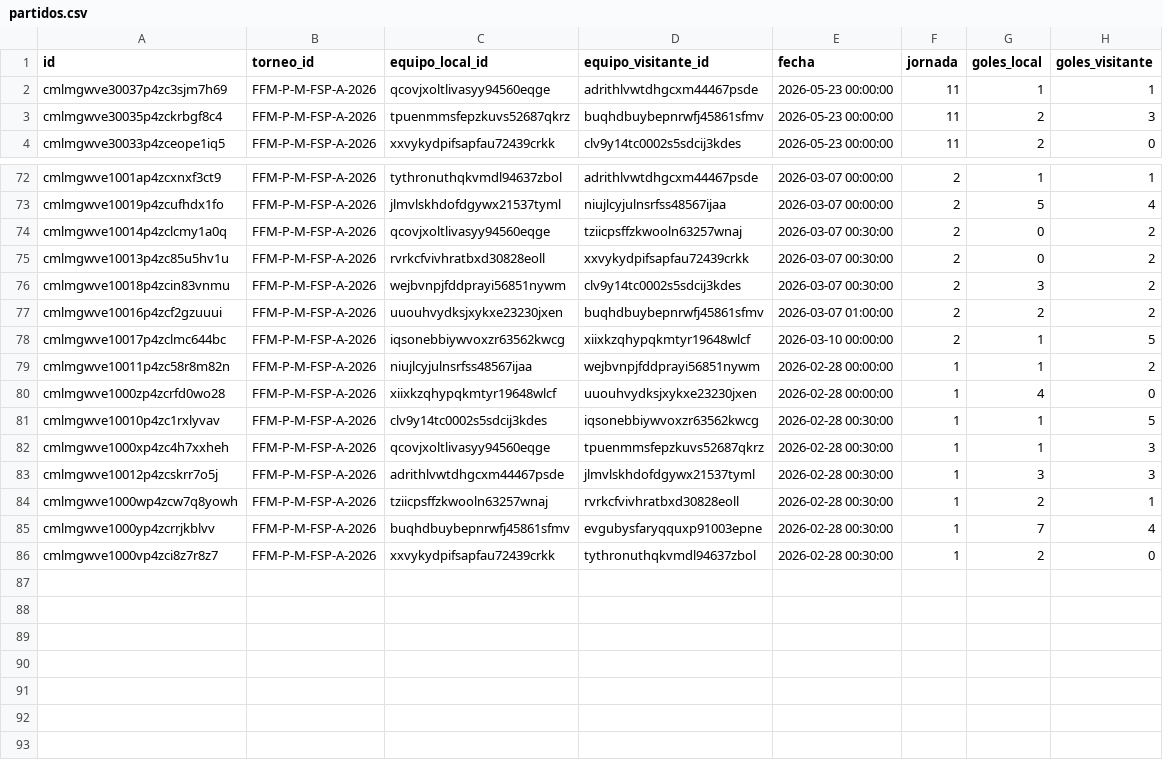
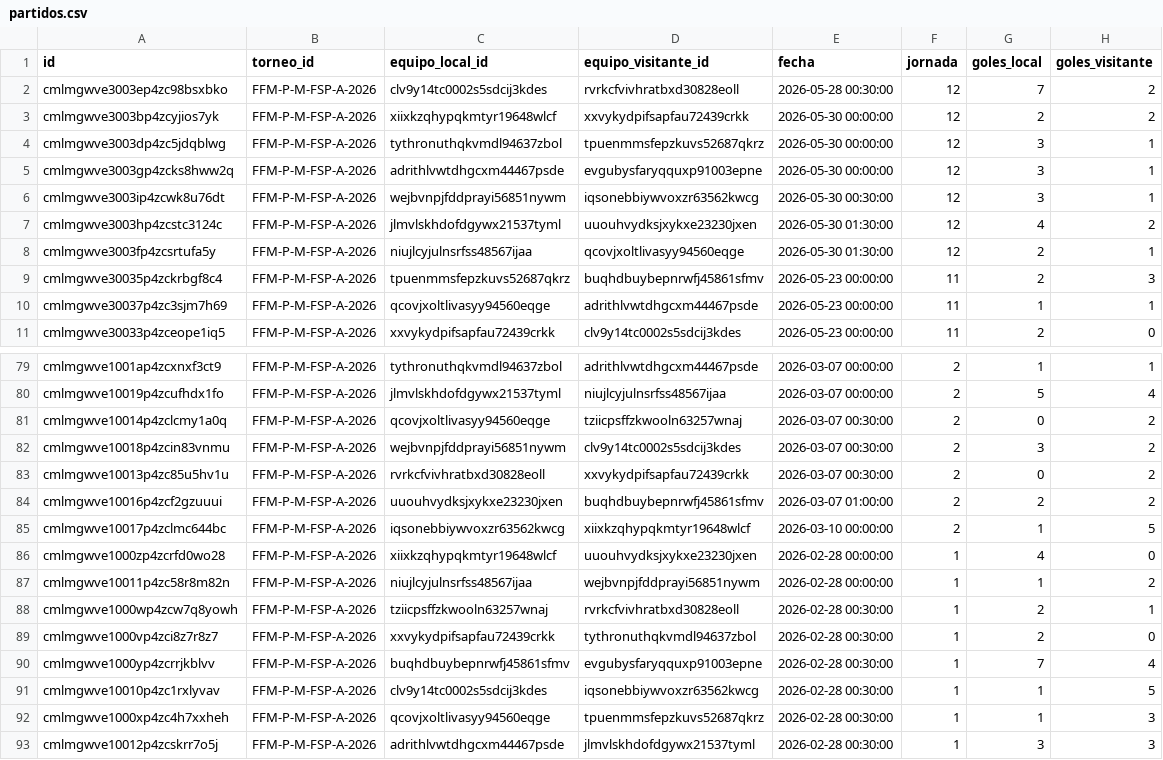
Before and after one commit to JuanPabloSamso1/Data-Fefusa, a CSV file: csv/partidos.csv, drawn as a sheet; only a part is shown, gaps mark what is left out; the diff covers the shown part only.

```diff
--- a/csv/partidos.csv
+++ b/csv/partidos.csv
@@ -1,4 +1,11 @@
 id,torneo_id,equipo_local_id,equipo_visitante_id,fecha,jornada,goles_local,goles_visitante
+cmlmgwve3003ep4zc98bsxbko,FFM-P-M-FSP-A-2026,clv9y14tc0002s5sdcij3kdes,rvrkcfvivhratbxd30828eoll,2026-05-28 00:30:00,12,7,2
+cmlmgwve3003bp4zcyjios7yk,FFM-P-M-FSP-A-2026,xiixkzqhypqkmtyr19648wlcf,xxvykydpifsapfau72439crkk,2026-05-30 00:00:00,12,2,2
+cmlmgwve3003dp4zc5jdqblwg,FFM-P-M-FSP-A-2026,tythronuthqkvmdl94637zbol,tpuenmmsfepzkuvs52687qkrz,2026-05-30 00:00:00,12,3,1
+cmlmgwve3003gp4zcks8hww2q,FFM-P-M-FSP-A-2026,adrithlvwtdhgcxm44467psde,evgubysfaryqquxp91003epne,2026-05-30 00:00:00,12,3,1
+cmlmgwve3003ip4zcwk8u76dt,FFM-P-M-FSP-A-2026,wejbvnpjfddprayi56851nywm,iqsonebbiywvoxzr63562kwcg,2026-05-30 00:30:00,12,3,1
+cmlmgwve3003hp4zcstc3124c,FFM-P-M-FSP-A-2026,jlmvlskhdofdgywx21537tyml,uuouhvydksjxykxe23230jxen,2026-05-30 01:30:00,12,4,2
+cmlmgwve3003fp4zcsrtufa5y,FFM-P-M-FSP-A-2026,niujlcyjulnsrfss48567ijaa,qcovjxoltlivasyy94560eqge,2026-05-30 01:30:00,12,2,1
+cmlmgwve30035p4zckrbgf8c4,FFM-P-M-FSP-A-2026,tpuenmmsfepzkuvs52687qkrz,buqhdbuybepnrwfj45861sfmv,2026-05-23 00:00:00,11,2,3
 cmlmgwve30037p4zc3sjm7h69,FFM-P-M-FSP-A-2026,qcovjxoltlivasyy94560eqge,adrithlvwtdhgcxm44467psde,2026-05-23 00:00:00,11,1,1
-cmlmgwve30035p4zckrbgf8c4,FFM-P-M-FSP-A-2026,tpuenmmsfepzkuvs52687qkrz,buqhdbuybepnrwfj45861sfmv,2026-05-23 00:00:00,11,2,3
 cmlmgwve30033p4zceope1iq5,FFM-P-M-FSP-A-2026,xxvykydpifsapfau72439crkk,clv9y14tc0002s5sdcij3kdes,2026-05-23 00:00:00,11,2,0
@@ -74,8 +81,11 @@ cmlmgwve10019p4zcufhdx1fo,FFM-P-M-FSP-A-2026,jlmvlskhdofdgywx21537tyml,niujlcyju
 cmlmgwve10014p4zclcmy1a0q,FFM-P-M-FSP-A-2026,qcovjxoltlivasyy94560eqge,tziicpsffzkwooln63257wnaj,2026-03-07 00:30:00,2,0,2
+cmlmgwve10018p4zcin83vnmu,FFM-P-M-FSP-A-2026,wejbvnpjfddprayi56851nywm,clv9y14tc0002s5sdcij3kdes,2026-03-07 00:30:00,2,3,2
 cmlmgwve10013p4zc85u5hv1u,FFM-P-M-FSP-A-2026,rvrkcfvivhratbxd30828eoll,xxvykydpifsapfau72439crkk,2026-03-07 00:30:00,2,0,2
-cmlmgwve10018p4zcin83vnmu,FFM-P-M-FSP-A-2026,wejbvnpjfddprayi56851nywm,clv9y14tc0002s5sdcij3kdes,2026-03-07 00:30:00,2,3,2
 cmlmgwve10016p4zcf2gzuuui,FFM-P-M-FSP-A-2026,uuouhvydksjxykxe23230jxen,buqhdbuybepnrwfj45861sfmv,2026-03-07 01:00:00,2,2,2
 cmlmgwve10017p4zclmc644bc,FFM-P-M-FSP-A-2026,iqsonebbiywvoxzr63562kwcg,xiixkzqhypqkmtyr19648wlcf,2026-03-10 00:00:00,2,1,5
+cmlmgwve1000zp4zcrfd0wo28,FFM-P-M-FSP-A-2026,xiixkzqhypqkmtyr19648wlcf,uuouhvydksjxykxe23230jxen,2026-02-28 00:00:00,1,4,0
 cmlmgwve10011p4zc58r8m82n,FFM-P-M-FSP-A-2026,niujlcyjulnsrfss48567ijaa,wejbvnpjfddprayi56851nywm,2026-02-28 00:00:00,1,1,2
-cmlmgwve1000zp4zcrfd0wo28,FFM-P-M-FSP-A-2026,xiixkzqhypqkmtyr19648wlcf,uuouhvydksjxykxe23230jxen,2026-02-28 00:00:00,1,4,0
+cmlmgwve1000wp4zcw7q8yowh,FFM-P-M-FSP-A-2026,tziicpsffzkwooln63257wnaj,rvrkcfvivhratbxd30828eoll,2026-02-28 00:30:00,1,2,1
+cmlmgwve1000vp4zci8z7r8z7,FFM-P-M-FSP-A-2026,xxvykydpifsapfau72439crkk,tythronuthqkvmdl94637zbol,2026-02-28 00:30:00,1,2,0
+cmlmgwve1000yp4zcrrjkblvv,FFM-P-M-FSP-A-2026,buqhdbuybepnrwfj45861sfmv,evgubysfaryqquxp91003epne,2026-02-28 00:30:00,1,7,4
 cmlmgwve10010p4zc1rxlyvav,FFM-P-M-FSP-A-2026,clv9y14tc0002s5sdcij3kdes,iqsonebbiywvoxzr63562kwcg,2026-02-28 00:30:00,1,1,5
@@ -83,4 +93 @@ cmlmgwve1000xp4zc4h7xxheh,FFM-P-M-FSP-A-2026,qcovjxoltlivasyy94560eqge,tpuenmmsf
 cmlmgwve10012p4zcskrr7o5j,FFM-P-M-FSP-A-2026,adrithlvwtdhgcxm44467psde,jlmvlskhdofdgywx21537tyml,2026-02-28 00:30:00,1,3,3
-cmlmgwve1000wp4zcw7q8yowh,FFM-P-M-FSP-A-2026,tziicpsffzkwooln63257wnaj,rvrkcfvivhratbxd30828eoll,2026-02-28 00:30:00,1,2,1
-cmlmgwve1000yp4zcrrjkblvv,FFM-P-M-FSP-A-2026,buqhdbuybepnrwfj45861sfmv,evgubysfaryqquxp91003epne,2026-02-28 00:30:00,1,7,4
-cmlmgwve1000vp4zci8z7r8z7,FFM-P-M-FSP-A-2026,xxvykydpifsapfau72439crkk,tythronuthqkvmdl94637zbol,2026-02-28 00:30:00,1,2,0
```
Also changed, not shown: 16 moved rows elsewhere in this file, csv/equipos.csv, csv/personas.csv, 1 other file.
